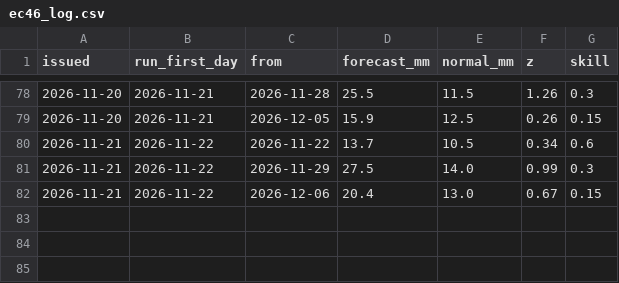
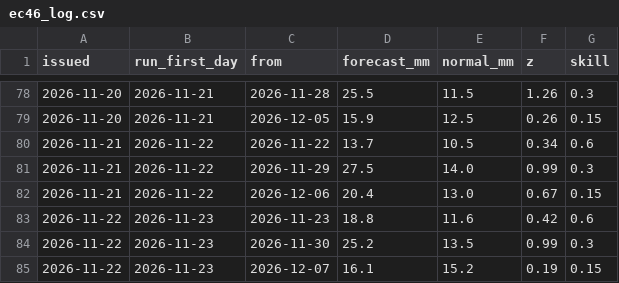
Before and after one commit to robertdoanesolomon/Flag_Predictor, a CSV file: data/termly/ec46_log.csv, drawn as a sheet; only a part is shown, gaps mark what is left out.

```diff
--- a/data/termly/ec46_log.csv
+++ b/data/termly/ec46_log.csv
@@ -82 +82,4 @@ issued,run_first_day,from,forecast_mm,normal_mm,z,skill
 2026-11-21,2026-11-22,2026-12-06,20.4,13.0,0.67,0.15
+2026-11-22,2026-11-23,2026-11-23,18.8,11.6,0.42,0.6
+2026-11-22,2026-11-23,2026-11-30,25.2,13.5,0.99,0.3
+2026-11-22,2026-11-23,2026-12-07,16.1,15.2,0.19,0.15
```
Also changed, not shown: data/termly/outlook_history.csv, 2 other files.
